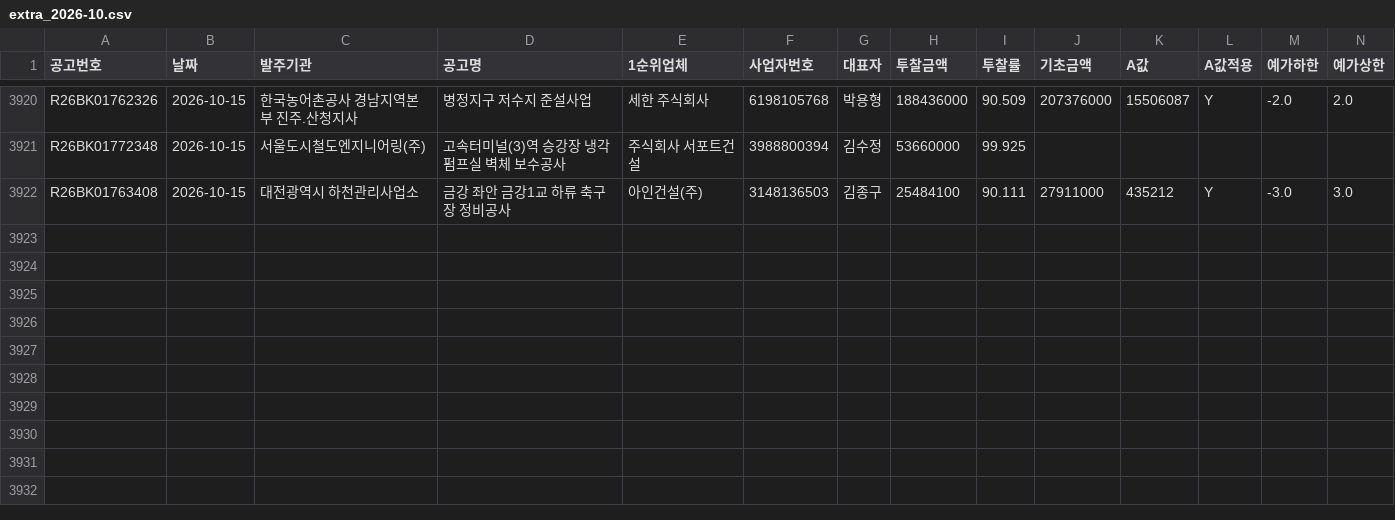
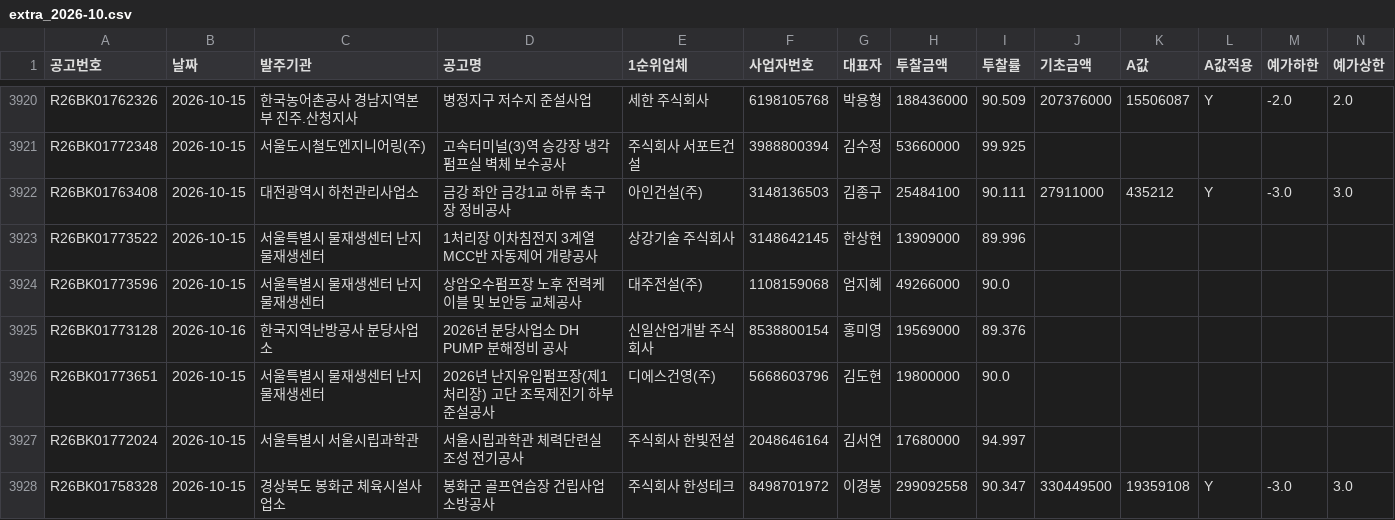
Before and after one commit to kimmyounghwan/K-conmap, a CSV file: data/extra_2026-10.csv, drawn as a sheet; only a part is shown, gaps mark what is left out; rows hold the shown columns only; the diff names each change by its address in the sheet, - before the commit and + after, or states it on an @@ line.

```diff
--- a/data/extra_2026-10.csv
+++ b/data/extra_2026-10.csv
+row 3923: R26BK01773522 | 2026-10-15 | 서울특별시 물재생센터 난지물재생센터 | 1처리장 이차침전지 3계열 MCC반 자동제어 개량공사 | 상강기술 주식회사 | 3148642145 | 한상현 | 13909000 | 89.996
+row 3924: R26BK01773596 | 2026-10-15 | 서울특별시 물재생센터 난지물재생센터 | 상암오수펌프장 노후 전력케이블 및 보안등 교체공사 | 대주전설(주) | 1108159068 | 엄지혜 | 49266000 | 90.0
+row 3925: R26BK01773128 | 2026-10-16 | 한국지역난방공사 분당사업소 | 2026년 분당사업소 DH PUMP 분해정비 공사 | 신일산업개발 주식회사 | 8538800154 | 홍미영 | 19569000 | 89.376
+row 3926: R26BK01773651 | 2026-10-15 | 서울특별시 물재생센터 난지물재생센터 | 2026년 난지유입펌프장(제1처리장) 고단 조목제진기 하부 준설공사 | 디에스건영(주) | 5668603796 | 김도현 | 19800000 | 90.0
+row 3927: R26BK01772024 | 2026-10-15 | 서울특별시 서울시립과학관 | 서울시립과학관 체력단련실 조성 전기공사 | 주식회사 한빛전설 | 2048646164 | 김서연 | 17680000 | 94.997
+row 3928: R26BK01758328 | 2026-10-15 | 경상북도 봉화군 체육시설사업소 | 봉화군 골프연습장 건립사업 소방공사 | 주식회사 한성테크 | 8498701972 | 이경봉 | 299092558 | 90.347 | 330449500 | 19359108 | Y | -3.0 | 3.0
```
Also changed, not shown: 2 other files.
